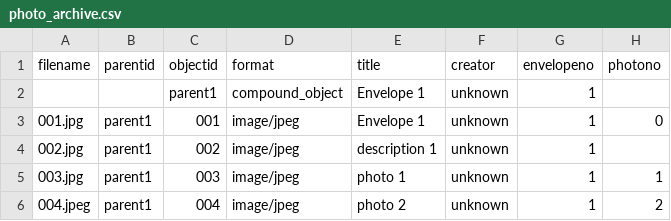
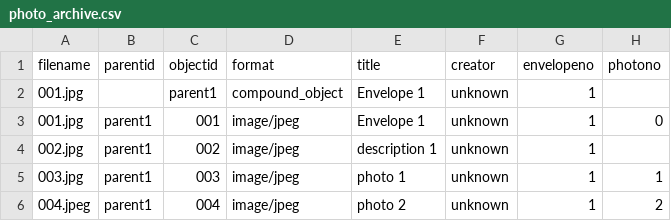
Before and after one commit to madisoncissell/the-pregnant-image, a CSV file: _data/photo_archive.csv, drawn as a sheet; only a part is shown; the diff names each change by its address in the sheet, - before the commit and + after, or states it on an @@ line.

Commit message:
Add files via upload

```diff
--- a/_data/photo_archive.csv
+++ b/_data/photo_archive.csv
-A2 (filename): (empty)
+A2 (filename): 001.jpg
```
